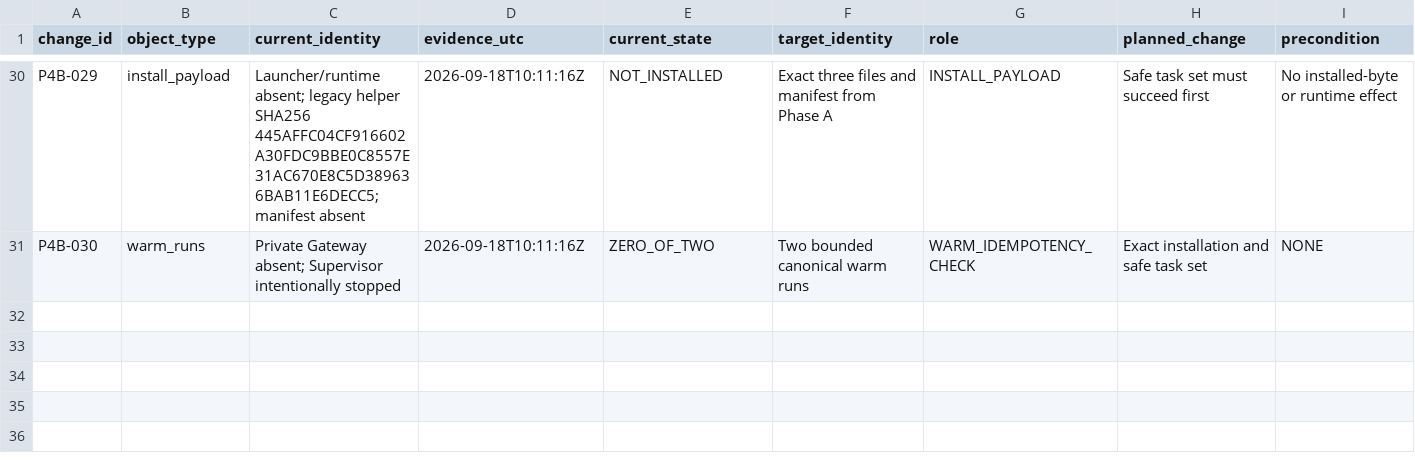
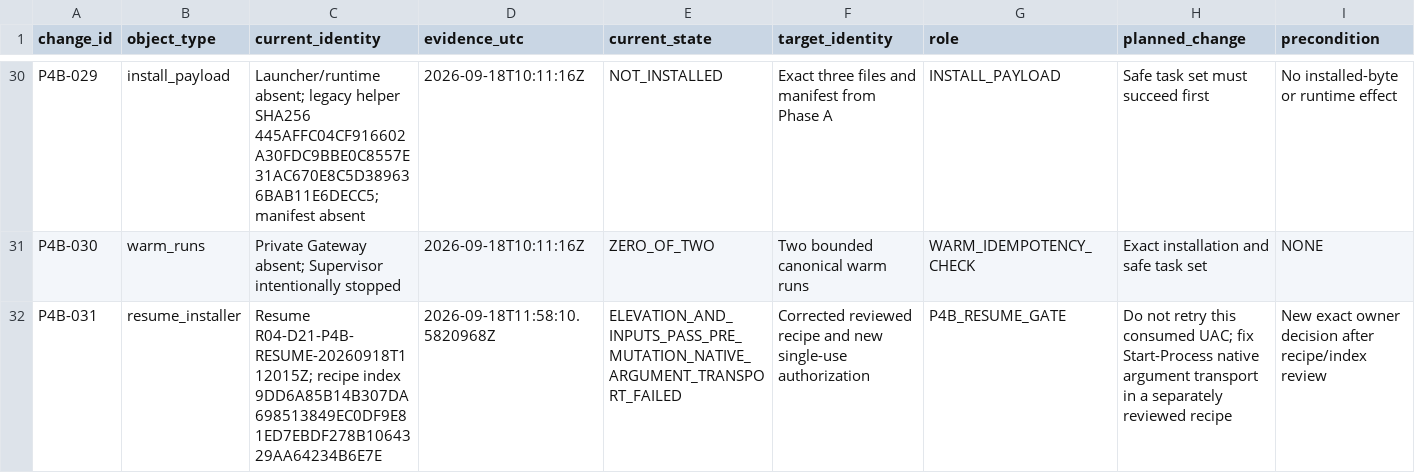
Before and after one commit to domlap94-star/ai-lab-core, a CSV file: docs/recovery/R04_D21_P4_STARTUP_CHANGESET.csv, drawn as a sheet; only a part is shown, gaps mark what is left out; rows hold the shown columns only; the diff names each change by its address in the sheet, - before the commit and + after, or states it on an @@ line.

Commit message:
docs(recovery): record pre-mutation p4b resume blocker

```diff
--- a/docs/recovery/R04_D21_P4_STARTUP_CHANGESET.csv
+++ b/docs/recovery/R04_D21_P4_STARTUP_CHANGESET.csv
+row 32: P4B-031 | resume_installer | Resume R04-D21-P4B-RESUME-20260918T112015Z; recipe index 9DD6A85B14B307DA698513849EC0DF9E81ED7EBDF278B1064329AA64234B6E7E | 2026-09-18T11:58:10.5820968Z | ELEVATION_AND_INPUTS_PASS_PRE_MUTATION_NATIVE_ARGUMENT_TRANSPORT_FAILED | Corrected reviewed recipe and new single-use authorization | P4B_RESUME_GATE | Do not retry this consumed UAC; fix Start-Process native argument transport in a separately reviewed recipe | New exact owner decision after recipe/index review
```
Also changed, not shown: docs/recovery/OWNER_DECISIONS.csv, docs/recovery/PACKAGE_REGISTER.csv, 9 other files.
